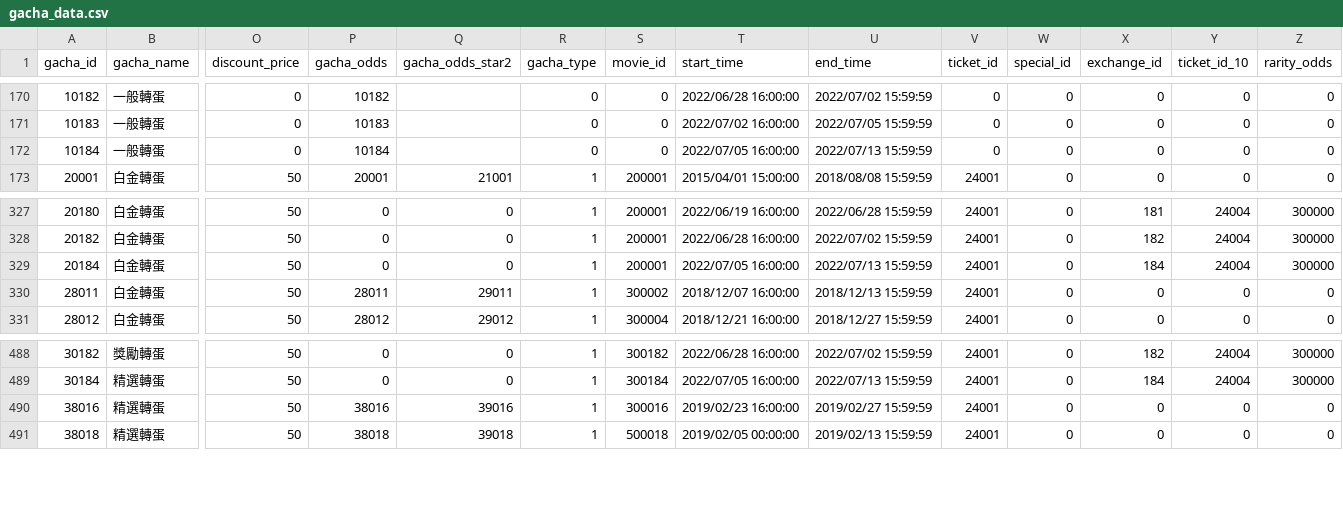
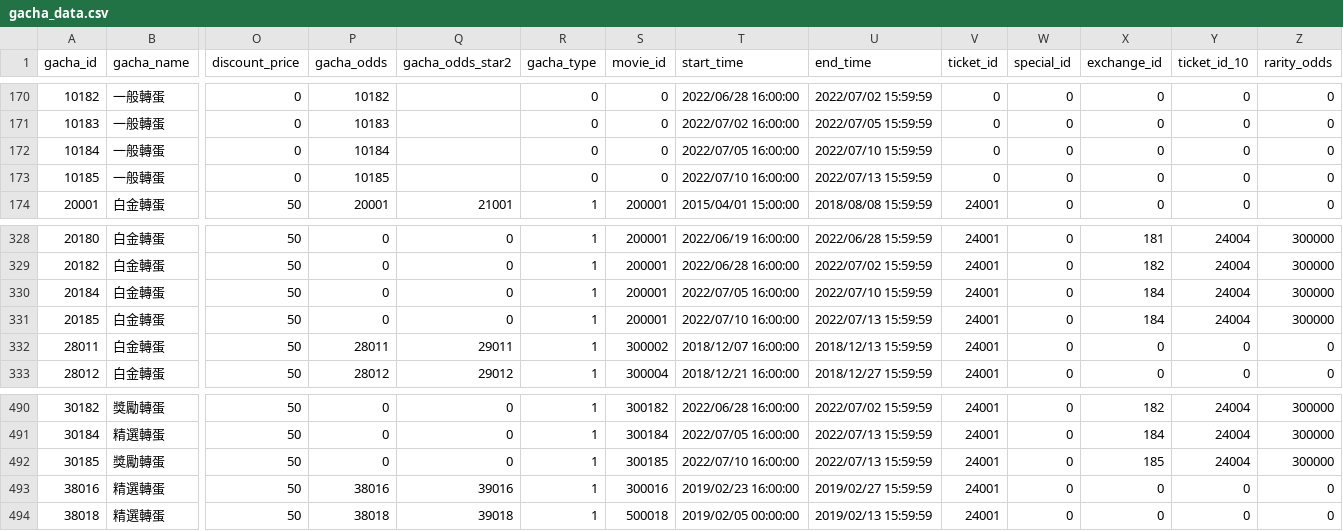
Before and after one commit to KiruyaMomochi/RediveData, a CSV file: db/csv/gacha_data.csv, drawn as a sheet; only a part is shown, gaps mark what is left out; addresses are those after the commit; rows hold the shown columns only; the diff names each change by its address in the sheet, - before the commit and + after, or states it on an @@ line.

```diff
--- a/db/csv/gacha_data.csv
+++ b/db/csv/gacha_data.csv
-U172 (end_time): 2022/07/13 15:59:59
+U172 (end_time): 2022/07/10 15:59:59
+row 173: 10185 | 一般轉蛋 | 0 | 10185 |  | 0 | 0 | 2022/07/10 16:00:00 | 2022/07/13 15:59:59 | 0 | 0 | 0 | 0 | 0
-U330 (end_time): 2022/07/13 15:59:59
+U330 (end_time): 2022/07/10 15:59:59
+row 331: 20185 | 白金轉蛋 | 50 | 0 | 0 | 1 | 200001 | 2022/07/10 16:00:00 | 2022/07/13 15:59:59 | 24001 | 0 | 184 | 24004 | 300000
+row 492: 30185 | 獎勵轉蛋 | 50 | 0 | 0 | 1 | 300185 | 2022/07/10 16:00:00 | 2022/07/13 15:59:59 | 24001 | 0 | 185 | 24004 | 300000
```
Also changed, not shown: db/csv/banner.csv, db/csv/campaign_schedule.csv, 9 other files.
